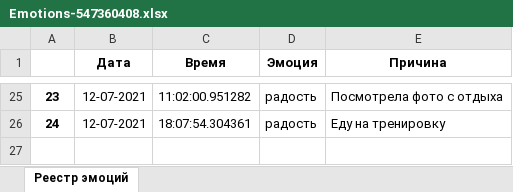
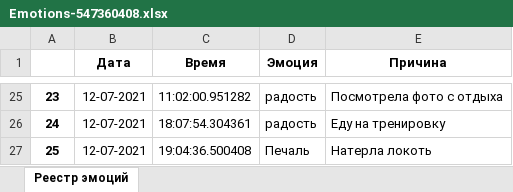
Before and after one commit to Niv70/Emobot_aio, an Excel workbook: Emotions-547360408.xlsx, sheet Реестр эмоций, drawn as a sheet; only a part is shown, gaps mark what is left out; values as stored, in another font and other column widths than the file's, no borders; the diff names each change by its address in the sheet, - before the commit and + after, or states it on an @@ line.

```diff
--- a/Emotions-547360408.xlsx (sheet Реестр эмоций)
+++ b/Emotions-547360408.xlsx (sheet Реестр эмоций)
+row 27: 25 | 12-07-2021 | 19:04:36.500408 | Печаль | Натерла локоть
```
Also changed, not shown: Emotions-1145137880.xlsx, Emotions-578321506.xlsx, 3 other files.
